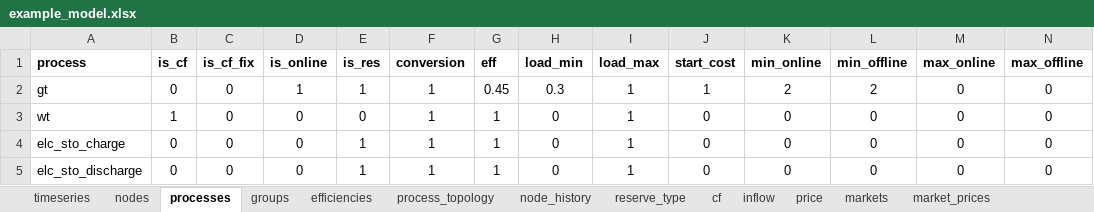
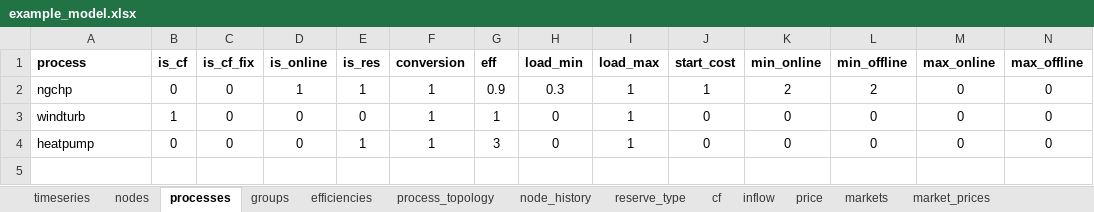
Before and after one commit to predicer-tools/Predicer, an Excel workbook: input_data/example_model.xlsx, sheet processes, drawn as a sheet; only a part is shown; values as stored, in another font and other column widths than the file's, no borders; rows hold the shown columns only; the diff names each change by its address in the sheet, - before the commit and + after, or states it on an @@ line.

```diff
--- a/input_data/example_model.xlsx (sheet processes)
+++ b/input_data/example_model.xlsx (sheet processes)
-A2 (process): gt
+A2 (process): ngchp
-G2 (eff): 0.45
+G2 (eff): 0.9
-A3 (process): wt
+A3 (process): windturb
-A4 (process): elc_sto_charge
+A4 (process): heatpump
-G4 (eff): 1
+G4 (eff): 3
-row 5: elc_sto_discharge | 0 | 0 | 0 | 1 | 1 | 1 | 0 | 1 | 0 | 0 | 0 | 0 | 0
```
Also changed, not shown: sheet market_prices, sheet gen_constraint, sheet balance_prices, sheet process_topology, sheet price, sheet nodes, 7 more sheets, other sheet tabs, charts or pictures, input_data/input_data.xlsx.
